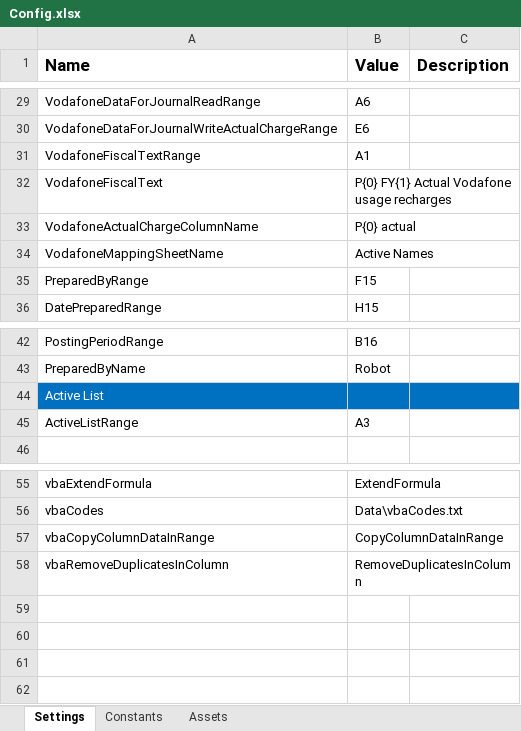
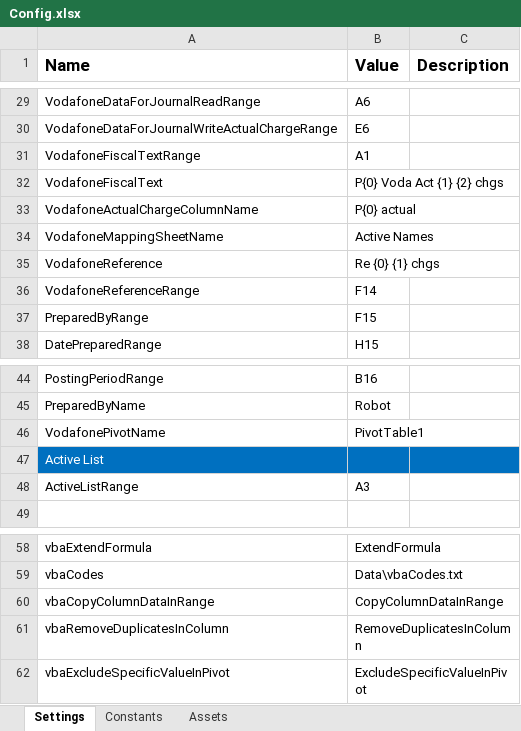
Before and after one commit to PremierFoods/PRC_Recharges_Performer_VodafoneUsage, an Excel workbook: Data/Config.xlsx, sheet Settings, drawn as a sheet; only a part is shown, gaps mark what is left out; values as stored, in another font and other column widths than the file's, no borders; the diff names each change by its address in the sheet, - before the commit and + after, or states it on an @@ line.

```diff
--- a/Data/Config.xlsx (sheet Settings)
+++ b/Data/Config.xlsx (sheet Settings)
-B32 (Value): P{0} FY{1} Actual Vodafone usage recharges
+B32 (Value): P{0} Voda Act {1} {2} chgs
+row 35: VodafoneReference | Re {0} {1} chgs
+row 36: VodafoneReferenceRange | F14
+row 46: VodafonePivotName | PivotTable1
+row 62: vbaExcludeSpecificValueInPivot | ExcludeSpecificValueInPivot
```
Also changed, not shown: 54 other files.
